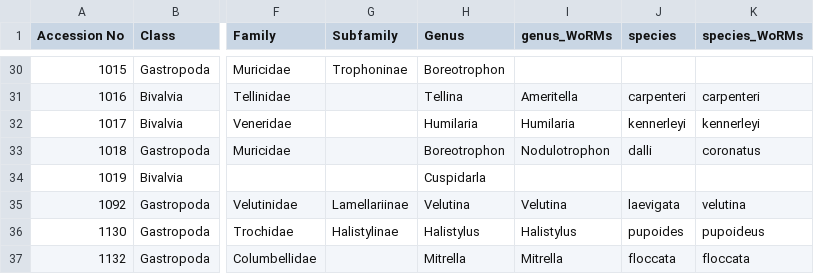
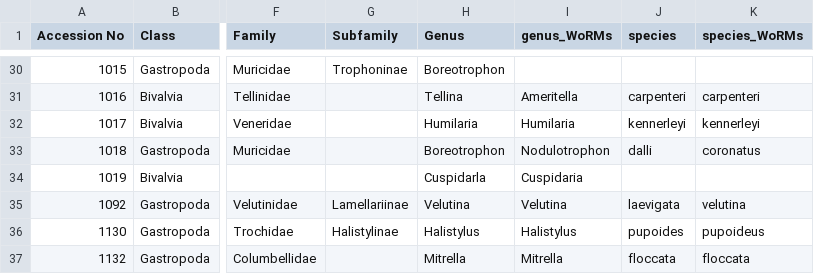
Before and after one commit to Armand1/Shell-collection, a CSV file: shell_collection_catalogue.csv, drawn as a sheet; only a part is shown, gaps mark what is left out; the diff names each change by its address in the sheet, - before the commit and + after, or states it on an @@ line.

Commit message:
Set genus_WoRMs=Cuspidaria for misspelled Cuspidarla

```diff
--- a/shell_collection_catalogue.csv
+++ b/shell_collection_catalogue.csv
-I34 (genus_WoRMs): (empty)
+I34 (genus_WoRMs): Cuspidaria
```
